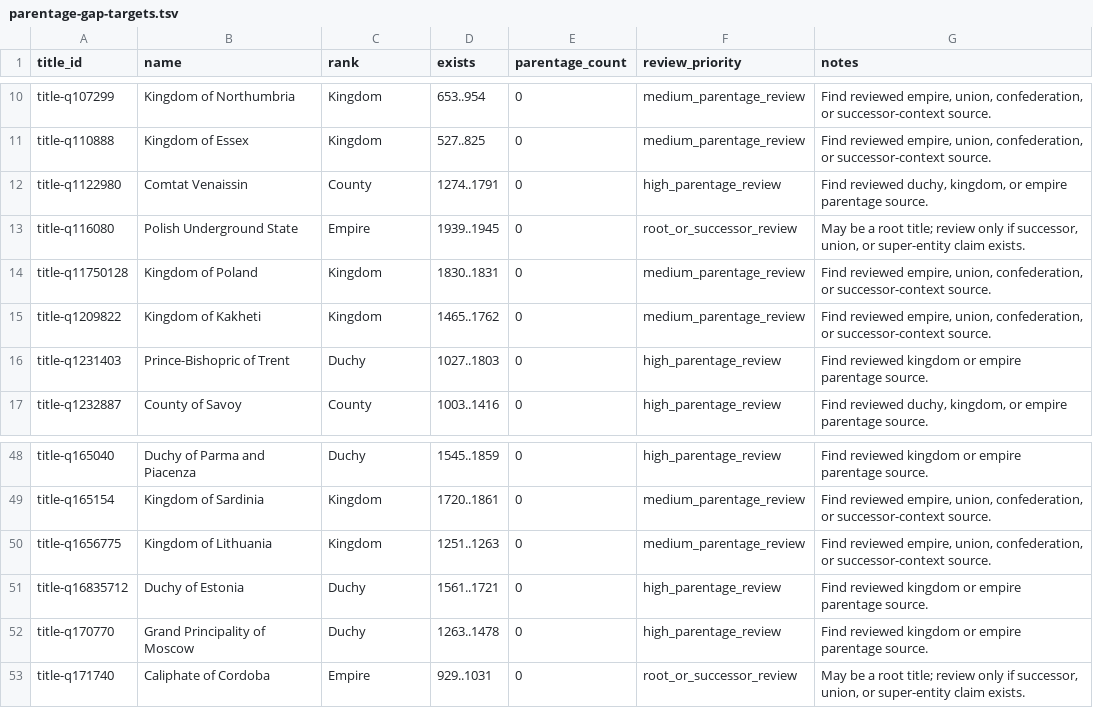
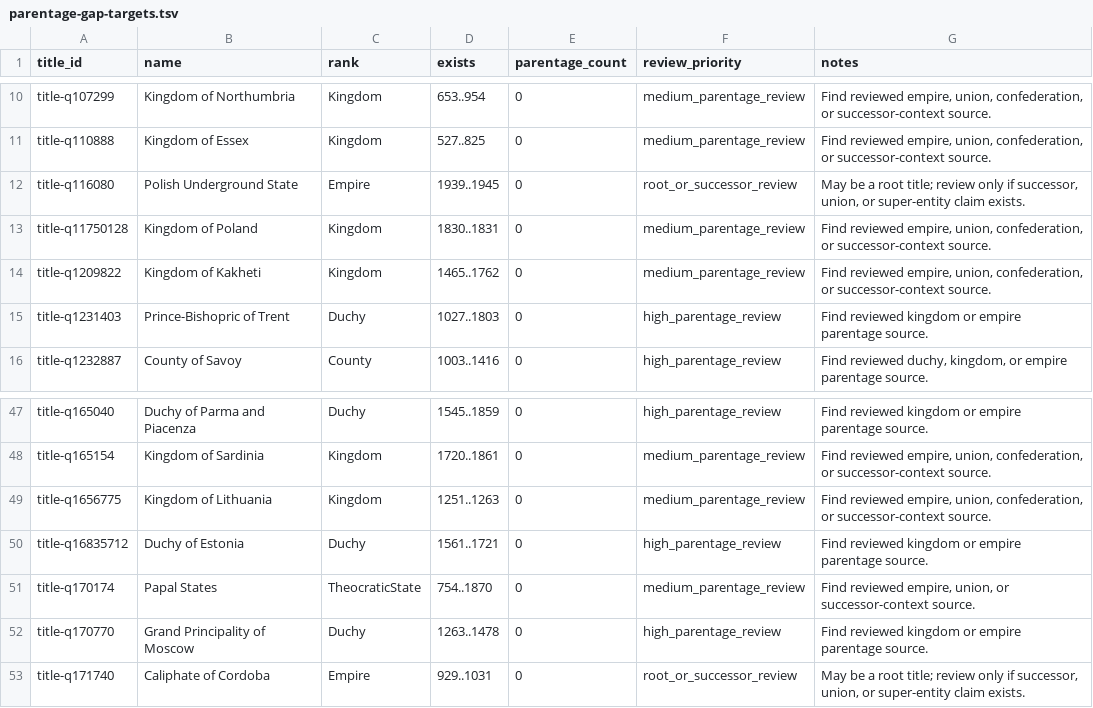
Before and after one commit to giodl73-repo/DUCHY, a TSV file: data/staging/parentage-gap-targets.tsv, drawn as a sheet; only a part is shown, gaps mark what is left out; removed rows and columns are numbered as before the commit, all else as after; the diff names each change by its address in the sheet, - before the commit and + after, or states it on an @@ line.

```diff
--- a/data/staging/parentage-gap-targets.tsv
+++ b/data/staging/parentage-gap-targets.tsv
-row 12: title-q1122980 | Comtat Venaissin | County | 1274..1791 | 0 | high_parentage_review | Find reviewed duchy, kingdom, or empire parentage source.
+row 51: title-q170174 | Papal States | TheocraticState | 754..1870 | 0 | medium_parentage_review | Find reviewed empire, union, or successor-context source.
```
Also changed, not shown: data/staging/parentage-gap-shards/batch-001.tsv, data/staging/parentage-gap-shards/batch-002.tsv, 19 other files.
